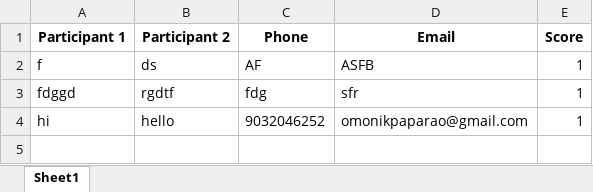
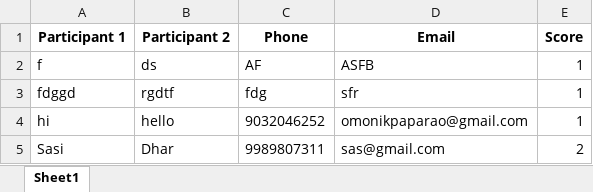
Before and after one commit to vinay223344/sai, an Excel workbook: results.xlsx, sheet Sheet1, drawn as a sheet; values as stored, in another font and other column widths than the file's, no borders; the diff names each change by its address in the sheet, - before the commit and + after, or states it on an @@ line.

Commit message:
Append new quiz score

```diff
--- a/results.xlsx (sheet Sheet1)
+++ b/results.xlsx (sheet Sheet1)
+row 5: Sasi | Dhar | 9989807311 | sas@gmail.com | 2
```
